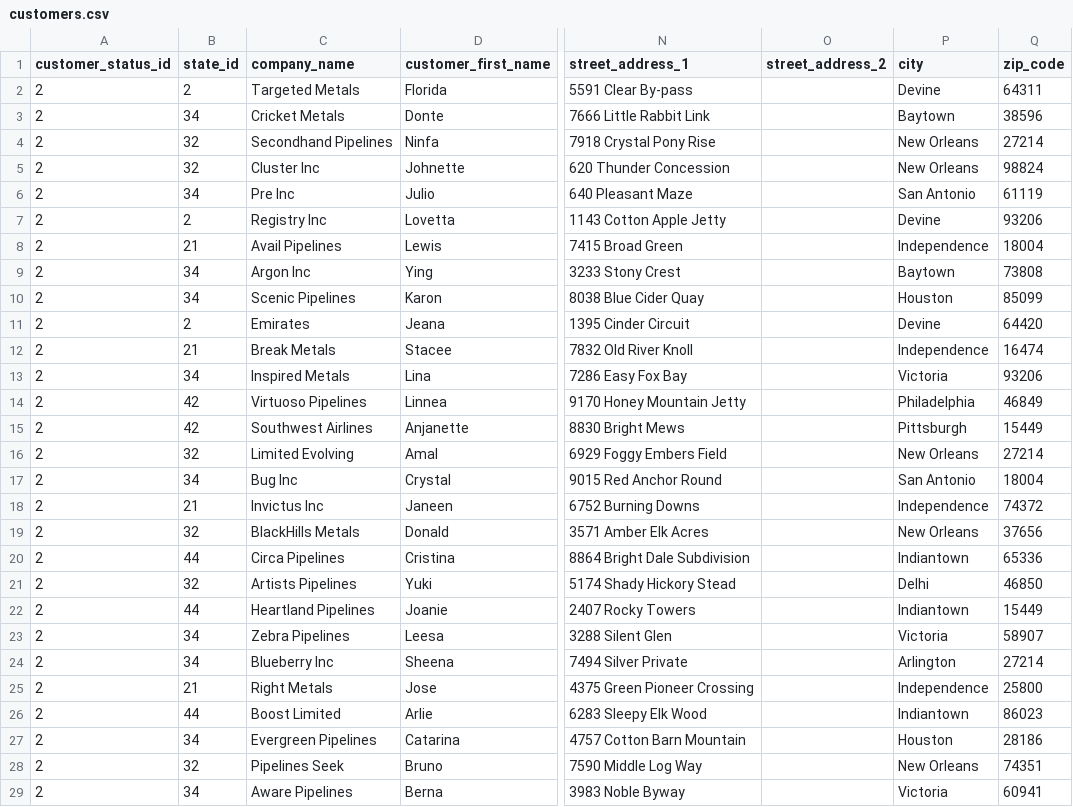
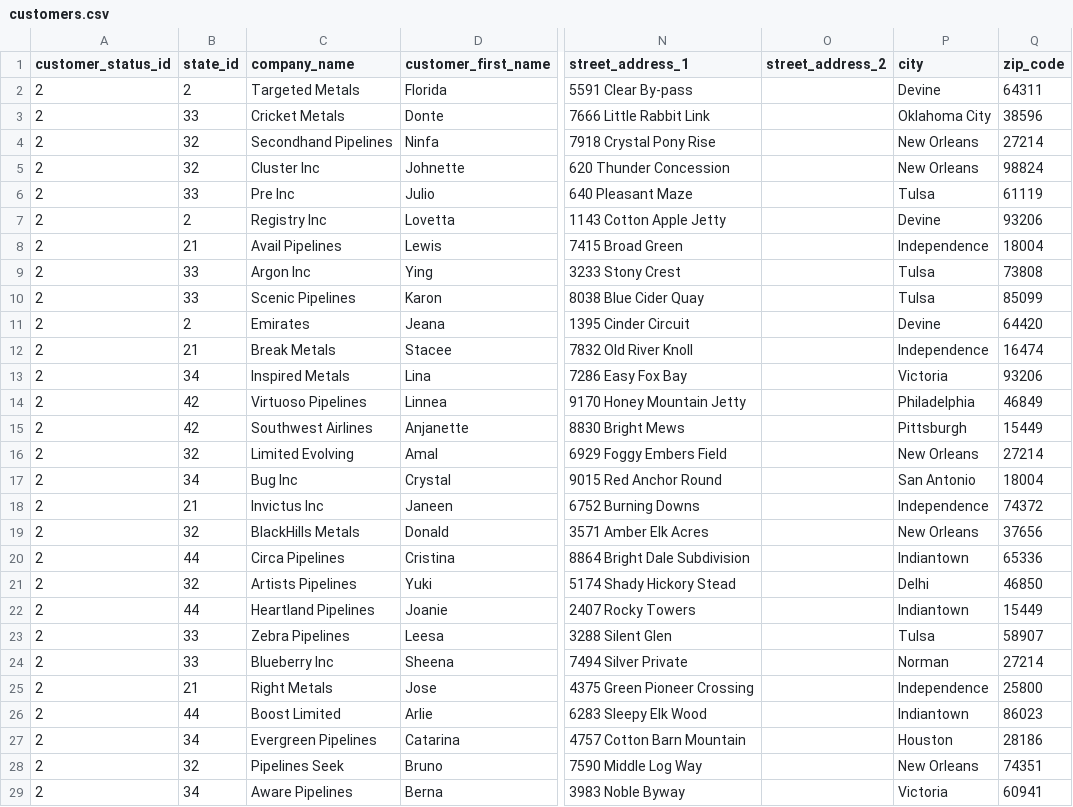
Before and after one commit to anchor8/RMS-Application, a CSV file: lib/seeds/customers.csv, drawn as a sheet; only a part is shown, gaps mark what is left out; the diff names each change by its address in the sheet, - before the commit and + after, or states it on an @@ line.

Commit message:
customers in oklahoma

```diff
--- a/lib/seeds/customers.csv
+++ b/lib/seeds/customers.csv
-B3 (state_id): 34
+B3 (state_id): 33
-P3 (city): Baytown
+P3 (city): Oklahoma City
-B6 (state_id): 34
+B6 (state_id): 33
-P6 (city): San Antonio
+P6 (city): Tulsa
-B9:B10 (state_id): 34
+B9:B10 (state_id): 33
-P9 (city): Baytown
+P9 (city): Tulsa
-P10 (city): Houston
+P10 (city): Tulsa
-B23:B24 (state_id): 34
+B23:B24 (state_id): 33
-P23 (city): Victoria
+P23 (city): Tulsa
-P24 (city): Arlington
+P24 (city): Norman
```
